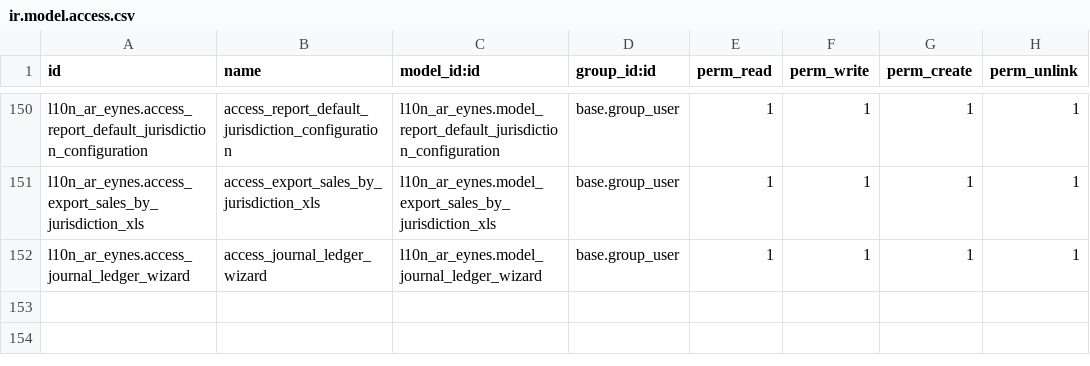
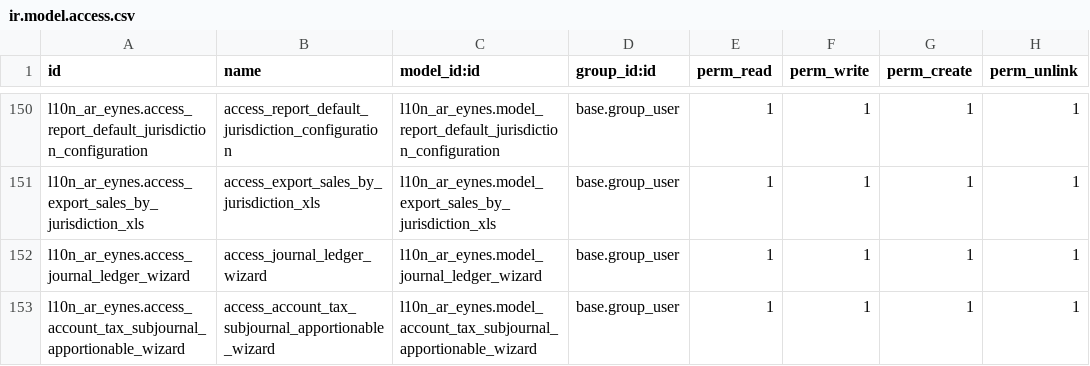
Before and after one commit to SantiagoGariboldiLario/l10n_ar_eynes, a CSV file: l10n_ar_eynes/security/ir.model.access.csv, drawn as a sheet; only a part is shown, gaps mark what is left out.

Commit message:
[T9904] New subjournal report with apportionable vat

```diff
--- a/l10n_ar_eynes/security/ir.model.access.csv
+++ b/l10n_ar_eynes/security/ir.model.access.csv
@@ -152 +152,2 @@ l10n_ar_eynes.access_export_sales_by_jurisdiction_xls,access_export_sales_by_jur
 l10n_ar_eynes.access_journal_ledger_wizard,access_journal_ledger_wizard,l10n_ar_eynes.model_journal_ledger_wizard,base.group_user,1,1,1,1
+l10n_ar_eynes.access_account_tax_subjournal_apportionable_wizard,access_account_tax_subjournal_apportionable_wizard,l10n_ar_eynes.model_account_tax_subjournal_apportionable_wizard,base.group_user,1,1,1,1
```
Also changed, not shown: 11 other files.
